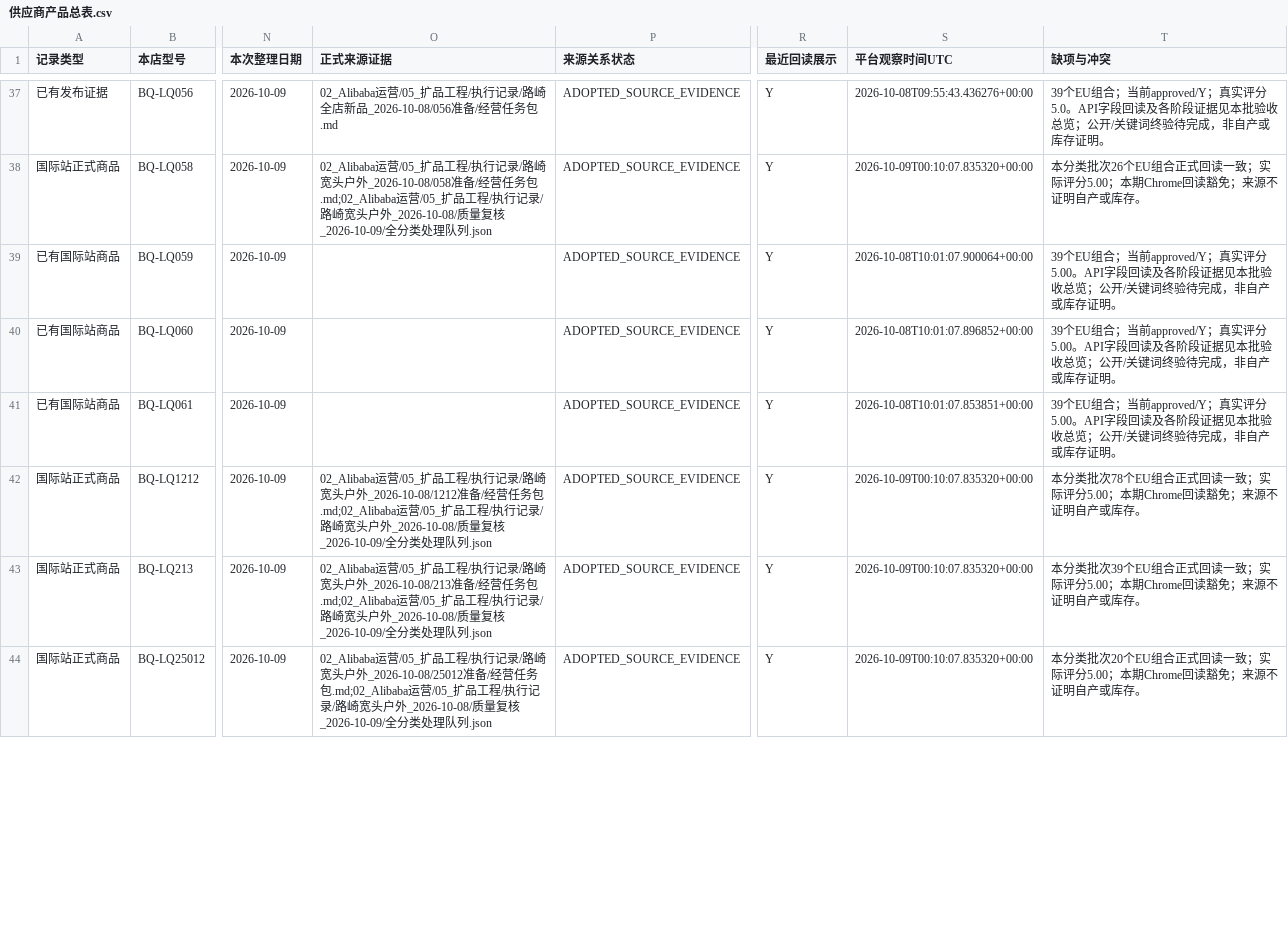
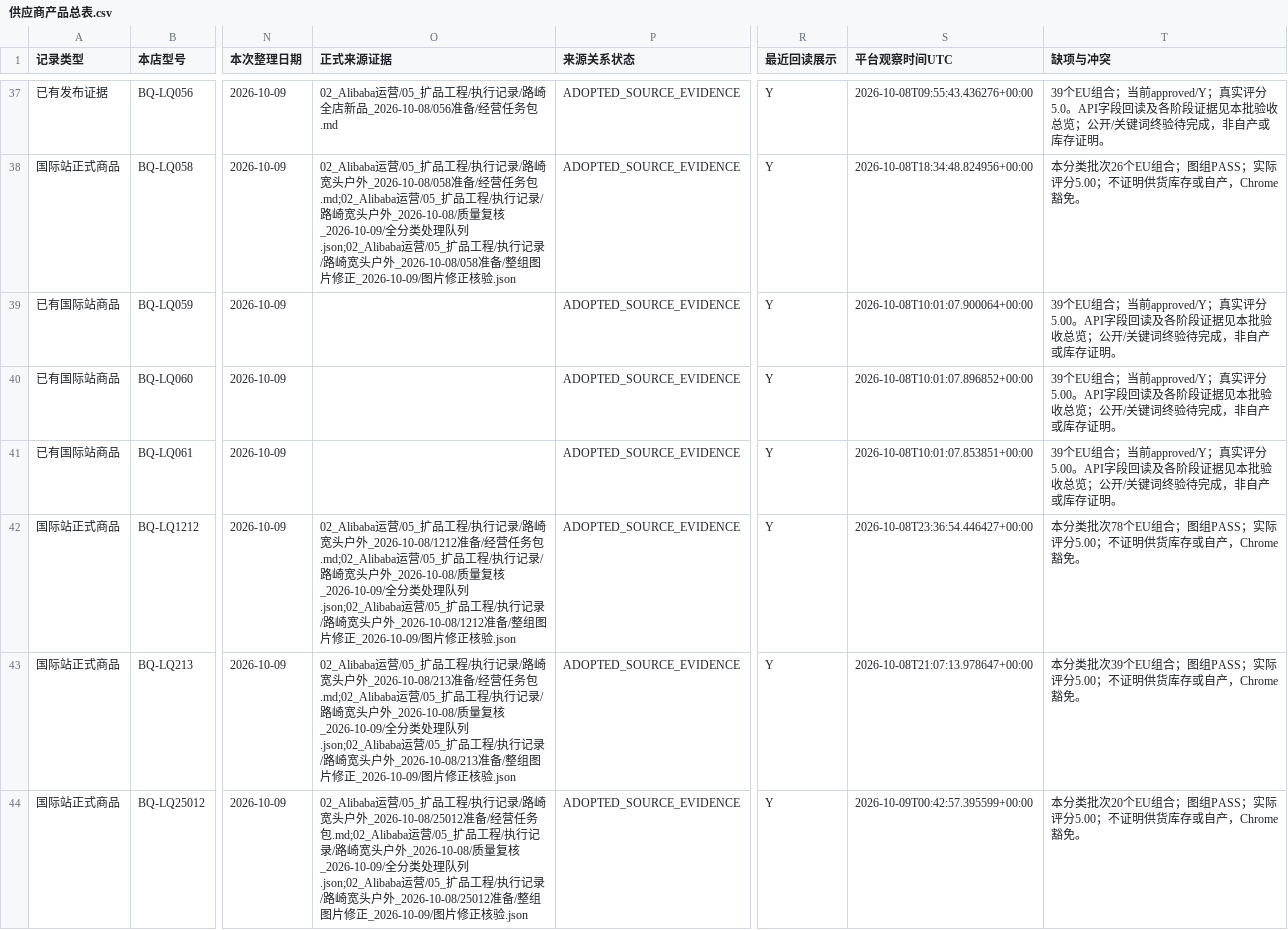
Before and after one commit to 421345308/beiqiang-cross-border-operations, a CSV file: 02_Alibaba运营/05_扩品工程/供应商产品总表/供应商产品总表.csv, drawn as a sheet; only a part is shown, gaps mark what is left out; the diff covers the shown part only; the diff names each change by its address in the sheet, - before the commit and + after, or states it on an @@ line.

```diff
--- a/02_Alibaba运营/05_扩品工程/供应商产品总表/供应商产品总表.csv
+++ b/02_Alibaba运营/05_扩品工程/供应商产品总表/供应商产品总表.csv
-O38 (正式来源证据): …处理队列.json
+O38 (正式来源证据): …处理队列.json;02_Alibaba运营/05_扩品工程/执行记录/路崎宽头户外_2026-10-08/058准备/整组图片修正_2026-10-09/图片修正核验.json
-S38 (平台观察时间UTC): 2026-10-09T00:10:07.835320+00:00
+S38 (平台观察时间UTC): 2026-10-08T18:34:48.824956+00:00
-T38 (缺项与冲突): …个EU组合正式回读一致；实际评分5.00；本期Chrome回读豁免；来源不证明自产或库存。
+T38 (缺项与冲突): …个EU组合；图组PASS；实际评分5.00；不证明供货库存或自产，Chrome豁免。
-O42 (正式来源证据): …处理队列.json
+O42 (正式来源证据): …处理队列.json;02_Alibaba运营/05_扩品工程/执行记录/路崎宽头户外_2026-10-08/1212准备/整组图片修正_2026-10-09/图片修正核验.json
-S42 (平台观察时间UTC): 2026-10-09T00:10:07.835320+00:00
+S42 (平台观察时间UTC): 2026-10-08T23:36:54.446427+00:00
-T42 (缺项与冲突): …个EU组合正式回读一致；实际评分5.00；本期Chrome回读豁免；来源不证明自产或库存。
+T42 (缺项与冲突): …个EU组合；图组PASS；实际评分5.00；不证明供货库存或自产，Chrome豁免。
-O43 (正式来源证据): …处理队列.json
+O43 (正式来源证据): …处理队列.json;02_Alibaba运营/05_扩品工程/执行记录/路崎宽头户外_2026-10-08/213准备/整组图片修正_2026-10-09/图片修正核验.json
-S43 (平台观察时间UTC): 2026-10-09T00:10:07.835320+00:00
+S43 (平台观察时间UTC): 2026-10-08T21:07:13.978647+00:00
-T43 (缺项与冲突): …个EU组合正式回读一致；实际评分5.00；本期Chrome回读豁免；来源不证明自产或库存。
+T43 (缺项与冲突): …个EU组合；图组PASS；实际评分5.00；不证明供货库存或自产，Chrome豁免。
-O44 (正式来源证据): …处理队列.json
+O44 (正式来源证据): …处理队列.json;02_Alibaba运营/05_扩品工程/执行记录/路崎宽头户外_2026-10-08/25012准备/整组图片修正_2026-10-09/图片修正核验.json
-S44 (平台观察时间UTC): 2026-10-09T00:10:07.835320+00:00
+S44 (平台观察时间UTC): 2026-10-09T00:42:57.395599+00:00
-T44 (缺项与冲突): …个EU组合正式回读一致；实际评分5.00；本期Chrome回读豁免；来源不证明自产或库存。
+T44 (缺项与冲突): …个EU组合；图组PASS；实际评分5.00；不证明供货库存或自产，Chrome豁免。
```
Also changed, not shown: 76 edited cells elsewhere in this file, 3 other files.
